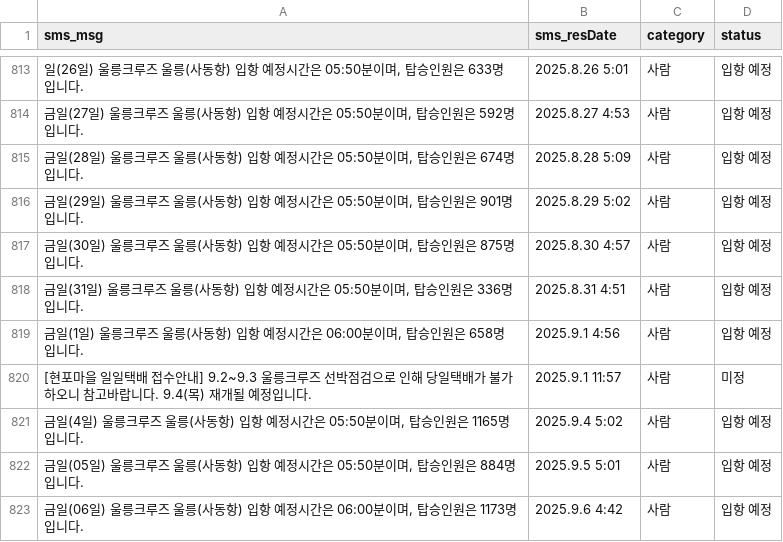
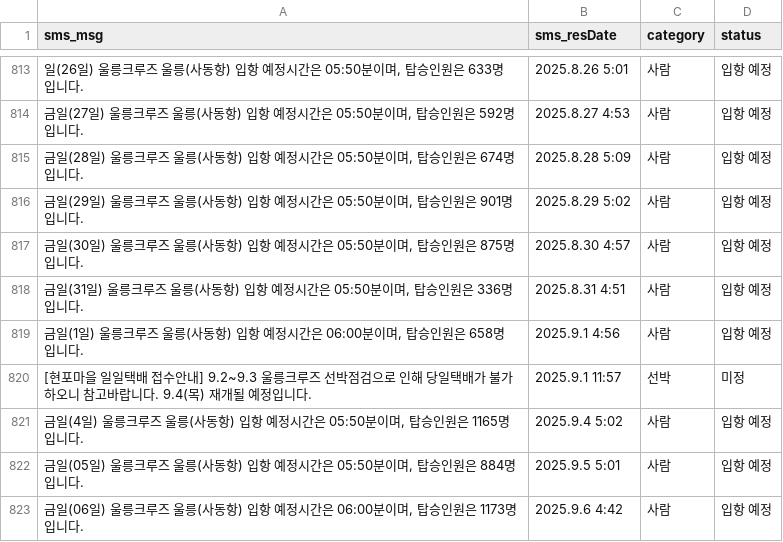
Before and after one commit to lizxxyn12/ullengdo_dashboard, a CSV file: sms_msg_classified.csv, drawn as a sheet; only a part is shown, gaps mark what is left out; the diff covers the shown part only.

```diff
--- a/sms_msg_classified.csv
+++ b/sms_msg_classified.csv
@@ -819,3 +819,3 @@ sms_msg,sms_resDate,category,status
 "금일(1일) 울릉크루즈 울릉(사동항) 입항 예정시간은 06:00분이며, 탑승인원은 658명 입니다.",2025.9.1 4:56,사람,입항 예정
-[현포마을 일일택배 접수안내] 9.2~9.3 울릉크루즈 선박점검으로 인해 당일택배가 불가하오니 참고바랍니다. 9.4(목) 재개될 예정입니다.,2025.9.1 11:57,사람,미정
+[현포마을 일일택배 접수안내] 9.2~9.3 울릉크루즈 선박점검으로 인해 당일택배가 불가하오니 참고바랍니다. 9.4(목) 재개될 예정입니다.,2025.9.1 11:57,선박,미정
 "금일(4일) 울릉크루즈 울릉(사동항) 입항 예정시간은 05:50분이며, 탑승인원은 1165명 입니다.",2025.9.4 5:02,사람,입항 예정
```
Also changed, not shown: 29 edited cells elsewhere in this file, 1 other file.
